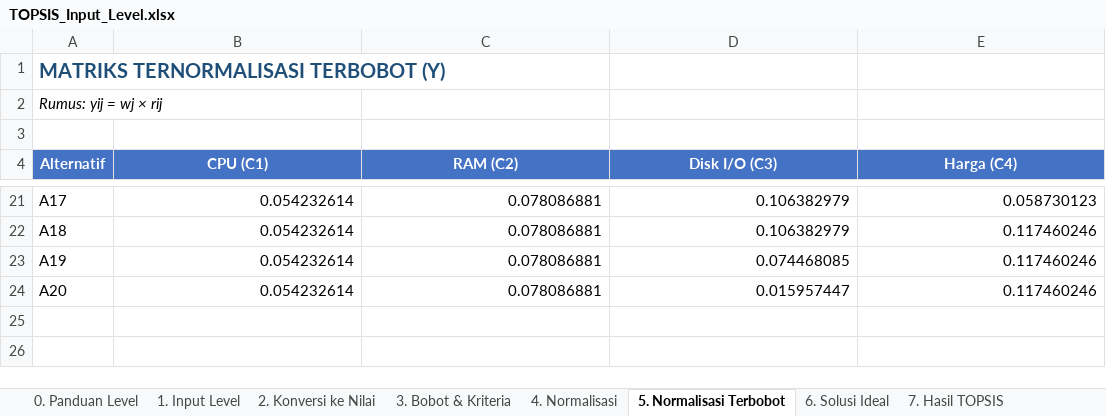
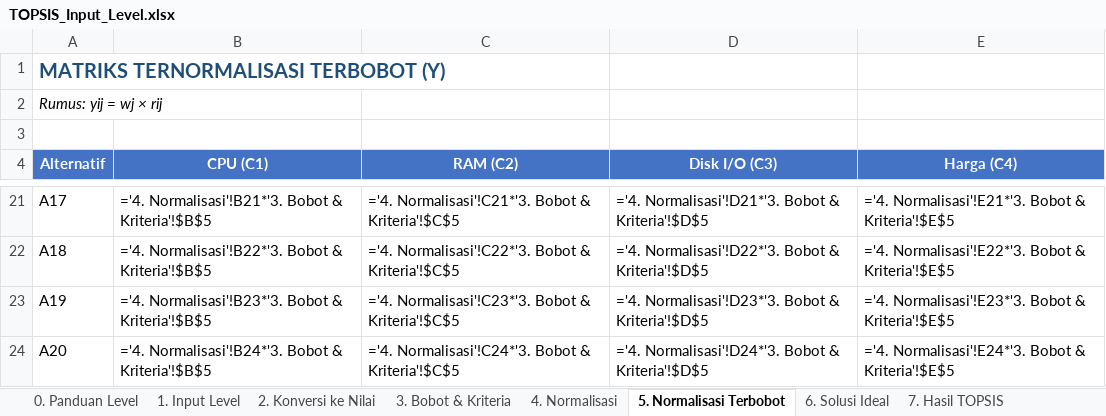
Before and after one commit to Fahri-Hilm/DSS-SPK_KAJEK, an Excel workbook: TOPSIS_Input_Level.xlsx, sheet 5. Normalisasi Terbobot, drawn as a sheet; only a part is shown, gaps mark what is left out; values as stored, in another font and other column widths than the file's, no borders; formulas without a stored value are shown as written; the diff covers the shown part only; the diff names each change by its address in the sheet, - before the commit and + after, or states it on an @@ line.

```diff
--- a/TOPSIS_Input_Level.xlsx (sheet 5. Normalisasi Terbobot)
+++ b/TOPSIS_Input_Level.xlsx (sheet 5. Normalisasi Terbobot)
-B21 (CPU (C1)): 0.054232614
+B21 (CPU (C1)): ='4. Normalisasi'!B21*'3. Bobot & Kriteria'!$B$5
-C21 (RAM (C2)): 0.078086881
+C21 (RAM (C2)): ='4. Normalisasi'!C21*'3. Bobot & Kriteria'!$C$5
-D21 (Disk I/O (C3)): 0.106382979
+D21 (Disk I/O (C3)): ='4. Normalisasi'!D21*'3. Bobot & Kriteria'!$D$5
-E21 (Harga (C4)): 0.058730123
+E21 (Harga (C4)): ='4. Normalisasi'!E21*'3. Bobot & Kriteria'!$E$5
-B22 (CPU (C1)): 0.054232614
+B22 (CPU (C1)): ='4. Normalisasi'!B22*'3. Bobot & Kriteria'!$B$5
-C22 (RAM (C2)): 0.078086881
+C22 (RAM (C2)): ='4. Normalisasi'!C22*'3. Bobot & Kriteria'!$C$5
-D22 (Disk I/O (C3)): 0.106382979
+D22 (Disk I/O (C3)): ='4. Normalisasi'!D22*'3. Bobot & Kriteria'!$D$5
-E22 (Harga (C4)): 0.117460246
+E22 (Harga (C4)): ='4. Normalisasi'!E22*'3. Bobot & Kriteria'!$E$5
-B23 (CPU (C1)): 0.054232614
+B23 (CPU (C1)): ='4. Normalisasi'!B23*'3. Bobot & Kriteria'!$B$5
-C23 (RAM (C2)): 0.078086881
+C23 (RAM (C2)): ='4. Normalisasi'!C23*'3. Bobot & Kriteria'!$C$5
-D23 (Disk I/O (C3)): 0.074468085
+D23 (Disk I/O (C3)): ='4. Normalisasi'!D23*'3. Bobot & Kriteria'!$D$5
-E23 (Harga (C4)): 0.117460246
+E23 (Harga (C4)): ='4. Normalisasi'!E23*'3. Bobot & Kriteria'!$E$5
-B24 (CPU (C1)): 0.054232614
+B24 (CPU (C1)): ='4. Normalisasi'!B24*'3. Bobot & Kriteria'!$B$5
-C24 (RAM (C2)): 0.078086881
+C24 (RAM (C2)): ='4. Normalisasi'!C24*'3. Bobot & Kriteria'!$C$5
-D24 (Disk I/O (C3)): 0.015957447
+D24 (Disk I/O (C3)): ='4. Normalisasi'!D24*'3. Bobot & Kriteria'!$D$5
-E24 (Harga (C4)): 0.117460246
+E24 (Harga (C4)): ='4. Normalisasi'!E24*'3. Bobot & Kriteria'!$E$5
```
Also changed, not shown: 64 edited cells elsewhere in this sheet, sheet 2. Konversi ke Nilai, sheet 7. Hasil TOPSIS, sheet 4. Normalisasi, sheet 1. Input Level, sheet 6. Solusi Ideal, sheet 3. Bobot & Kriteria, 25 other files.
